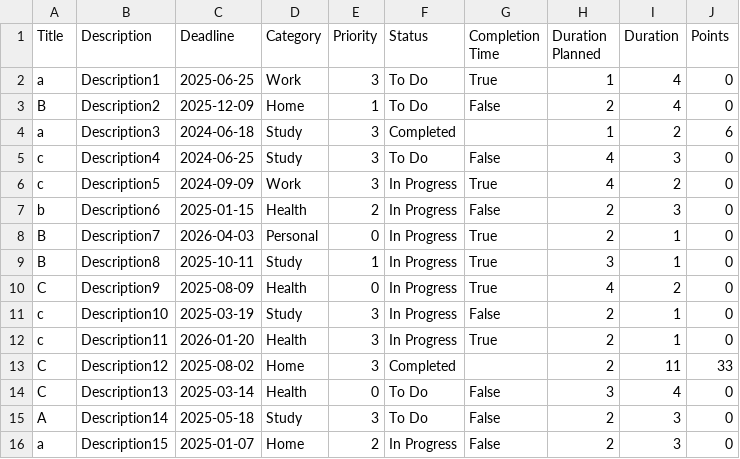
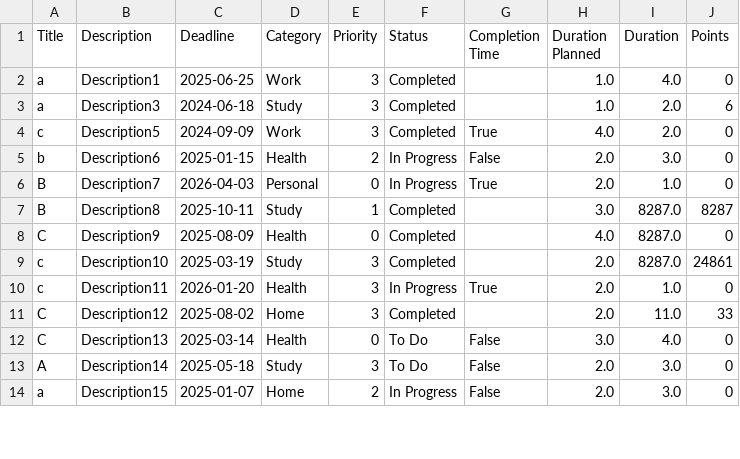
Before and after one commit to PythonDataScience24/Personal_Task_manager, a CSV file: tasklist.csv, drawn as a sheet; only a part is shown; the diff covers the shown part only.

```diff
--- a/tasklist.csv
+++ b/tasklist.csv
@@ -1,16 +1,14 @@
 Title,Description,Deadline,Category,Priority,Status,Completion Time,Duration Planned,Duration,Points
-a,Description1,2025-06-25,Work,3,To Do,True,1,4,0
-B,Description2,2025-12-09,Home,1,To Do,False,2,4,0
-a,Description3,2024-06-18,Study,3,Completed,,1,2,6
-c,Description4,2024-06-25,Study,3,To Do,False,4,3,0
-c,Description5,2024-09-09,Work,3,In Progress,True,4,2,0
-b,Description6,2025-01-15,Health,2,In Progress,False,2,3,0
-B,Description7,2026-04-03,Personal,0,In Progress,True,2,1,0
-B,Description8,2025-10-11,Study,1,In Progress,True,3,1,0
-C,Description9,2025-08-09,Health,0,In Progress,True,4,2,0
-c,Description10,2025-03-19,Study,3,In Progress,False,2,1,0
-c,Description11,2026-01-20,Health,3,In Progress,True,2,1,0
-C,Description12,2025-08-02,Home,3,Completed,,2,11,33
-C,Description13,2025-03-14,Health,0,To Do,False,3,4,0
-A,Description14,2025-05-18,Study,3,To Do,False,2,3,0
-a,Description15,2025-01-07,Home,2,In Progress,False,2,3,0
+a,Description1,2025-06-25,Work,3,Completed,,1.0,4.0,0
+a,Description3,2024-06-18,Study,3,Completed,,1.0,2.0,6
+c,Description5,2024-09-09,Work,3,Completed,True,4.0,2.0,0
+b,Description6,2025-01-15,Health,2,In Progress,False,2.0,3.0,0
+B,Description7,2026-04-03,Personal,0,In Progress,True,2.0,1.0,0
+B,Description8,2025-10-11,Study,1,Completed,,3.0,8287.0,8287
+C,Description9,2025-08-09,Health,0,Completed,,4.0,8287.0,0
+c,Description10,2025-03-19,Study,3,Completed,,2.0,8287.0,24861
+c,Description11,2026-01-20,Health,3,In Progress,True,2.0,1.0,0
+C,Description12,2025-08-02,Home,3,Completed,,2.0,11.0,33
+C,Description13,2025-03-14,Health,0,To Do,False,3.0,4.0,0
+A,Description14,2025-05-18,Study,3,To Do,False,2.0,3.0,0
+a,Description15,2025-01-07,Home,2,In Progress,False,2.0,3.0,0
```
Also changed, not shown: 1 added row and 70 edited cells elsewhere in this file, 4 other files.
